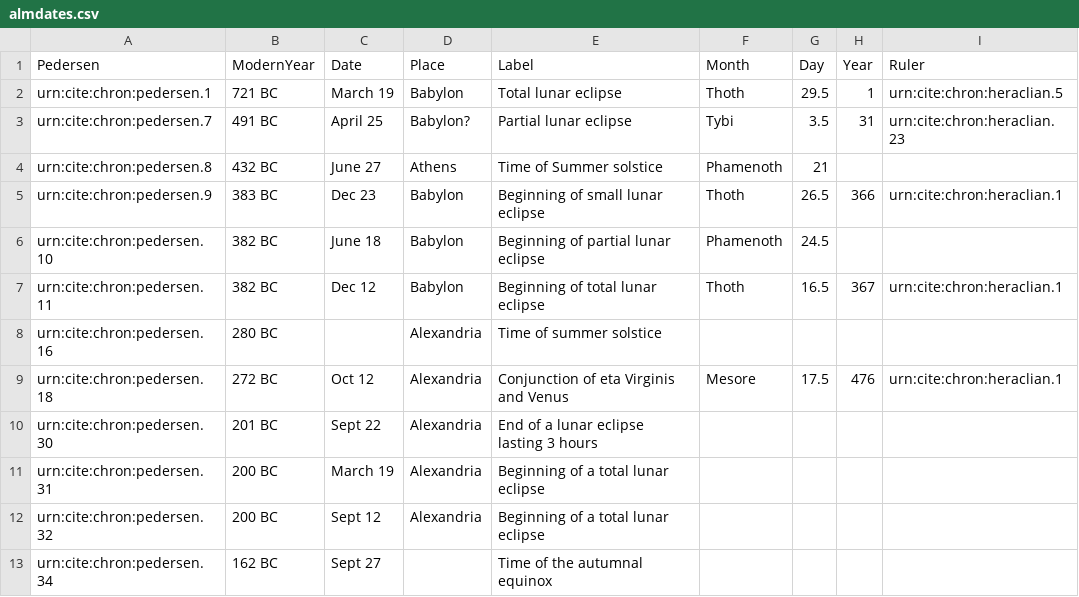
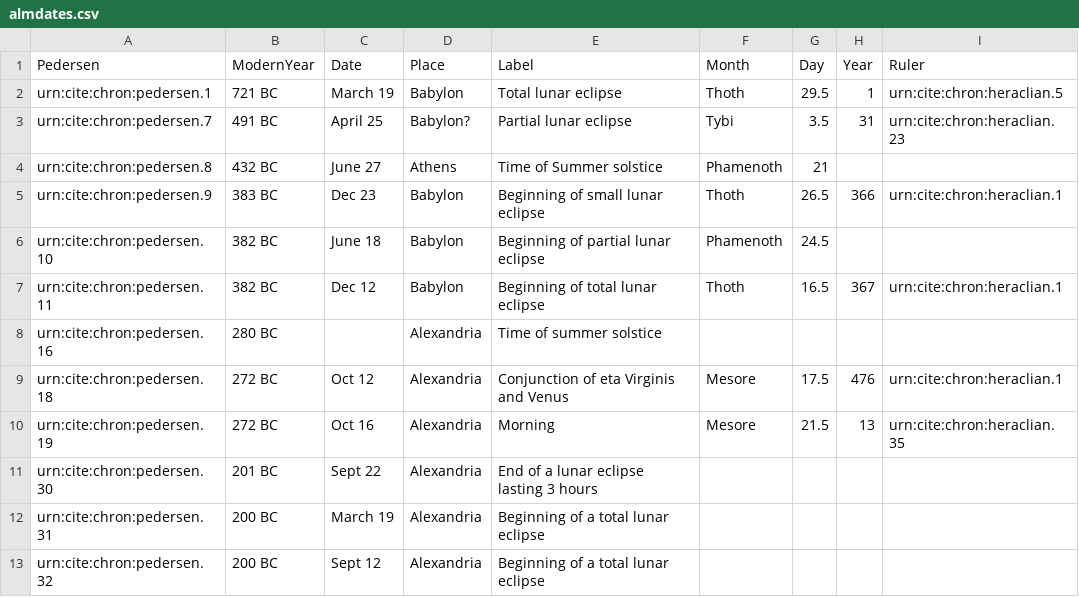
Before and after one commit to neelsmith/chronicles, a CSV file: collections/almdates.csv, drawn as a sheet; only a part is shown; the shorter side is filled out with more unchanged rows; the diff names each change by its address in the sheet, - before the commit and + after, or states it on an @@ line.

Commit message:
Update almdates.csv

```diff
--- a/collections/almdates.csv
+++ b/collections/almdates.csv
+row 10: urn:cite:chron:pedersen.19 | 272 BC | Oct 16 | Alexandria | Morning | Mesore | 21.5 | 13 | urn:cite:chron:heraclian.35
```
